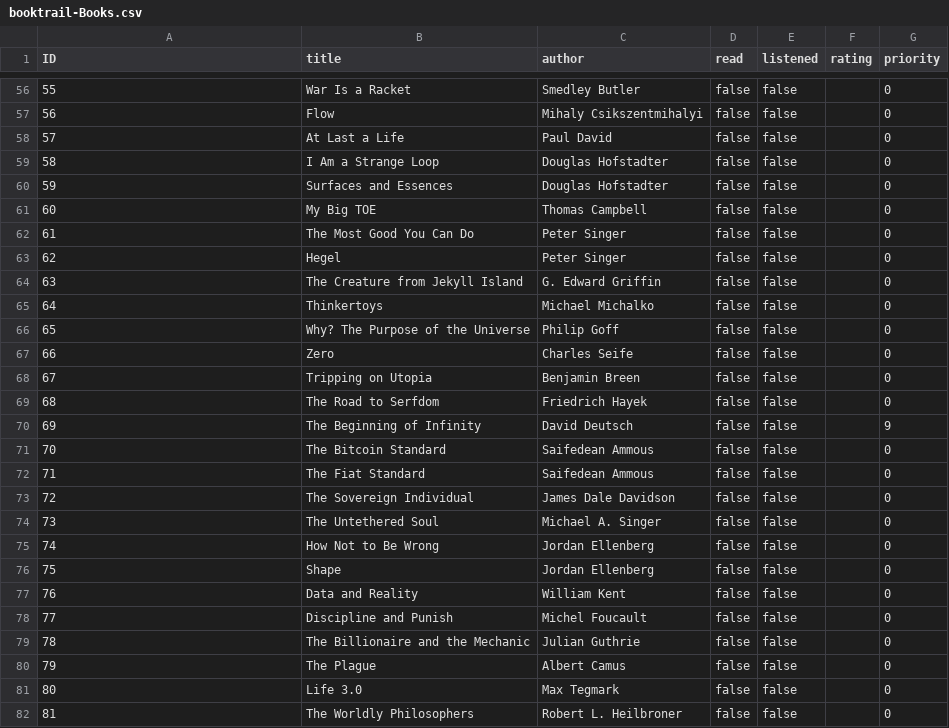
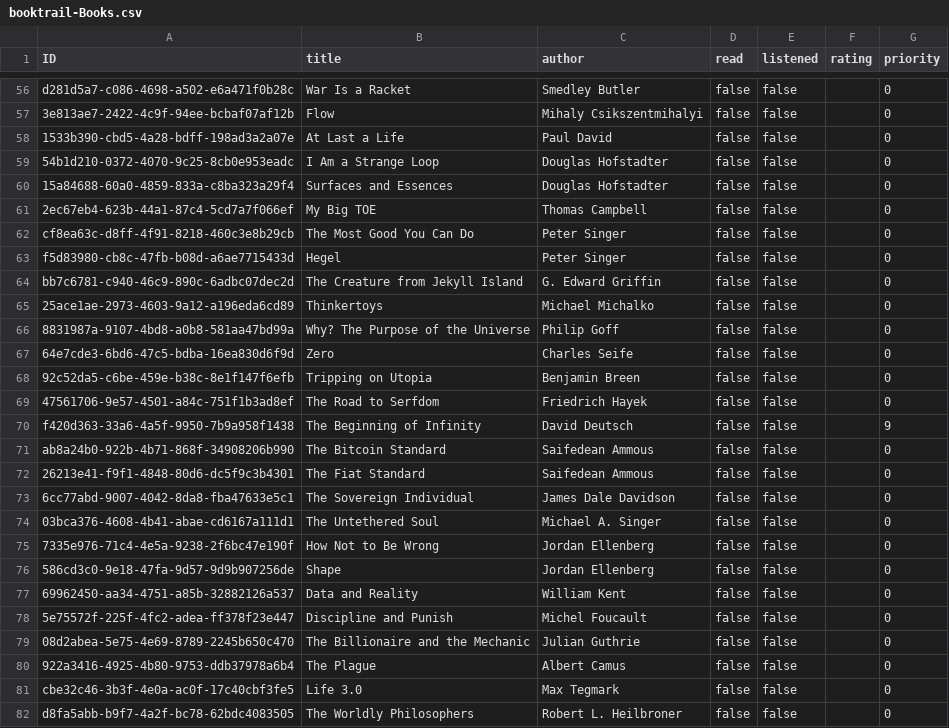
Before and after one commit to tomba07/booktrail, a CSV file: db/data/booktrail-Books.csv, drawn as a sheet; only a part is shown, gaps mark what is left out; the diff covers the shown part only.

```diff
--- a/db/data/booktrail-Books.csv
+++ b/db/data/booktrail-Books.csv
@@ -56,27 +56,27 @@ ID,title,author,read,listened,rating,priority
-55,War Is a Racket,Smedley Butler,false,false,,0
-56,Flow,Mihaly Csikszentmihalyi,false,false,,0
-57,At Last a Life,Paul David,false,false,,0
-58,I Am a Strange Loop,Douglas Hofstadter,false,false,,0
-59,Surfaces and Essences,Douglas Hofstadter,false,false,,0
-60,My Big TOE,Thomas Campbell,false,false,,0
-61,The Most Good You Can Do,Peter Singer,false,false,,0
-62,Hegel,Peter Singer,false,false,,0
-63,The Creature from Jekyll Island,G. Edward Griffin,false,false,,0
-64,Thinkertoys,Michael Michalko,false,false,,0
-65,Why? The Purpose of the Universe,Philip Goff,false,false,,0
-66,Zero,Charles Seife,false,false,,0
-67,Tripping on Utopia,Benjamin Breen,false,false,,0
-68,The Road to Serfdom,Friedrich Hayek,false,false,,0
-69,The Beginning of Infinity,David Deutsch,false,false,,9
-70,The Bitcoin Standard,Saifedean Ammous,false,false,,0
-71,The Fiat Standard,Saifedean Ammous,false,false,,0
-72,The Sovereign Individual,James Dale Davidson,false,false,,0
-73,The Untethered Soul,Michael A. Singer,false,false,,0
-74,How Not to Be Wrong,Jordan Ellenberg,false,false,,0
-75,Shape,Jordan Ellenberg,false,false,,0
-76,Data and Reality,William Kent,false,false,,0
-77,Discipline and Punish,Michel Foucault,false,false,,0
-78,The Billionaire and the Mechanic,Julian Guthrie,false,false,,0
-79,The Plague,Albert Camus,false,false,,0
-80,Life 3.0,Max Tegmark,false,false,,0
-81,The Worldly Philosophers,Robert L. Heilbroner,false,false,,0
+d281d5a7-c086-4698-a502-e6a471f0b28c,War Is a Racket,Smedley Butler,false,false,,0
+3e813ae7-2422-4c9f-94ee-bcbaf07af12b,Flow,Mihaly Csikszentmihalyi,false,false,,0
+1533b390-cbd5-4a28-bdff-198ad3a2a07e,At Last a Life,Paul David,false,false,,0
+54b1d210-0372-4070-9c25-8cb0e953eadc,I Am a Strange Loop,Douglas Hofstadter,false,false,,0
+15a84688-60a0-4859-833a-c8ba323a29f4,Surfaces and Essences,Douglas Hofstadter,false,false,,0
+2ec67eb4-623b-44a1-87c4-5cd7a7f066ef,My Big TOE,Thomas Campbell,false,false,,0
+cf8ea63c-d8ff-4f91-8218-460c3e8b29cb,The Most Good You Can Do,Peter Singer,false,false,,0
+f5d83980-cb8c-47fb-b08d-a6ae7715433d,Hegel,Peter Singer,false,false,,0
+bb7c6781-c940-46c9-890c-6adbc07dec2d,The Creature from Jekyll Island,G. Edward Griffin,false,false,,0
+25ace1ae-2973-4603-9a12-a196eda6cd89,Thinkertoys,Michael Michalko,false,false,,0
+8831987a-9107-4bd8-a0b8-581aa47bd99a,Why? The Purpose of the Universe,Philip Goff,false,false,,0
+64e7cde3-6bd6-47c5-bdba-16ea830d6f9d,Zero,Charles Seife,false,false,,0
+92c52da5-c6be-459e-b38c-8e1f147f6efb,Tripping on Utopia,Benjamin Breen,false,false,,0
+47561706-9e57-4501-a84c-751f1b3ad8ef,The Road to Serfdom,Friedrich Hayek,false,false,,0
+f420d363-33a6-4a5f-9950-7b9a958f1438,The Beginning of Infinity,David Deutsch,false,false,,9
+ab8a24b0-922b-4b71-868f-34908206b990,The Bitcoin Standard,Saifedean Ammous,false,false,,0
+26213e41-f9f1-4848-80d6-dc5f9c3b4301,The Fiat Standard,Saifedean Ammous,false,false,,0
+6cc77abd-9007-4042-8da8-fba47633e5c1,The Sovereign Individual,James Dale Davidson,false,false,,0
+03bca376-4608-4b41-abae-cd6167a111d1,The Untethered Soul,Michael A. Singer,false,false,,0
+7335e976-71c4-4e5a-9238-2f6bc47e190f,How Not to Be Wrong,Jordan Ellenberg,false,false,,0
+586cd3c0-9e18-47fa-9d57-9d9b907256de,Shape,Jordan Ellenberg,false,false,,0
+69962450-aa34-4751-a85b-32882126a537,Data and Reality,William Kent,false,false,,0
+5e75572f-225f-4fc2-adea-ff378f23e447,Discipline and Punish,Michel Foucault,false,false,,0
+08d2abea-5e75-4e69-8789-2245b650c470,The Billionaire and the Mechanic,Julian Guthrie,false,false,,0
+922a3416-4925-4b80-9753-ddb37978a6b4,The Plague,Albert Camus,false,false,,0
+cbe32c46-3b3f-4e0a-ac0f-17c40cbf3fe5,Life 3.0,Max Tegmark,false,false,,0
+d8fa5abb-b9f7-4a2f-bc78-62bdc4083505,The Worldly Philosophers,Robert L. Heilbroner,false,false,,0
```
Also changed, not shown: 123 edited cells elsewhere in this file, db/data/booktrail-Books_Tags.csv, 4 other files.
